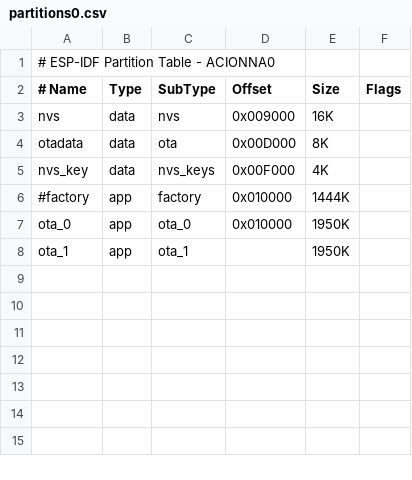
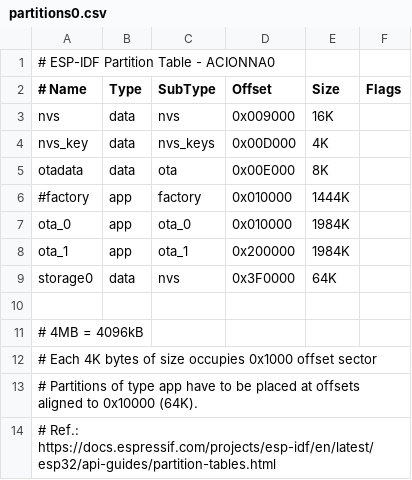
Before and after one commit to thmalmeida/acionna0, a CSV file: partitions0.csv, drawn as a sheet; removed rows and columns are numbered as before the commit, all else as after; the diff names each change by its address in the sheet, - before the commit and + after, or states it on an @@ line.

```diff
--- a/partitions0.csv
+++ b/partitions0.csv
-row 4: otadata | data | ota | 0x00D000 | 8K
-D4 (Offset): 0x00F000
+D4 (Offset): 0x00D000
+row 5: otadata | data | ota | 0x00E000 | 8K
-E7:E8 (Size): 1950K
+E7:E8 (Size): 1984K
-D8 (Offset): (empty)
+D8 (Offset): 0x200000
+row 9: storage0 | data | nvs | 0x3F0000 | 64K
+row 10: (empty)
+row 11: # 4MB = 4096kB
+row 12: # Each 4K bytes of size occupies 0x1000 offset sector
+row 13: # Partitions of type app have to be placed at offsets aligned to 0x10000 (64K).
+row 14: # Ref.: https://docs.espressif.com/projects/esp-idf/en/latest/esp32/api-guides/partition-tables.html
```
Also changed, not shown: partitions1.csv, 11 other files.
